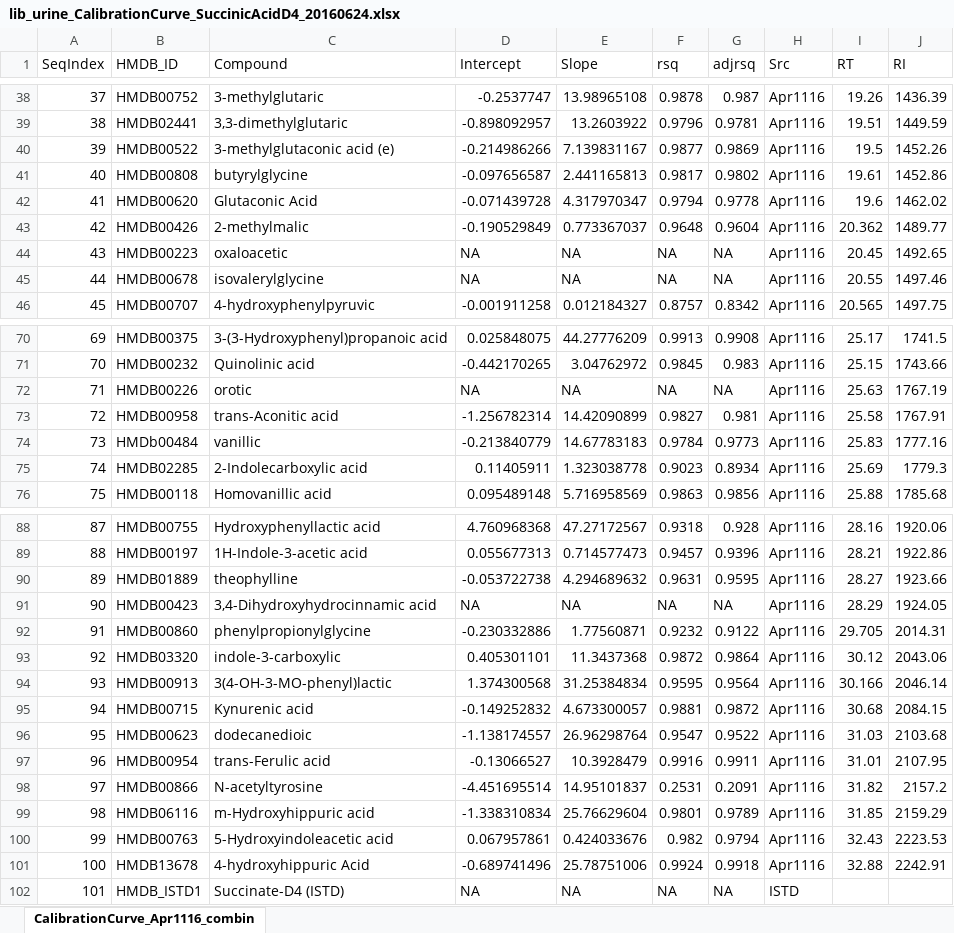
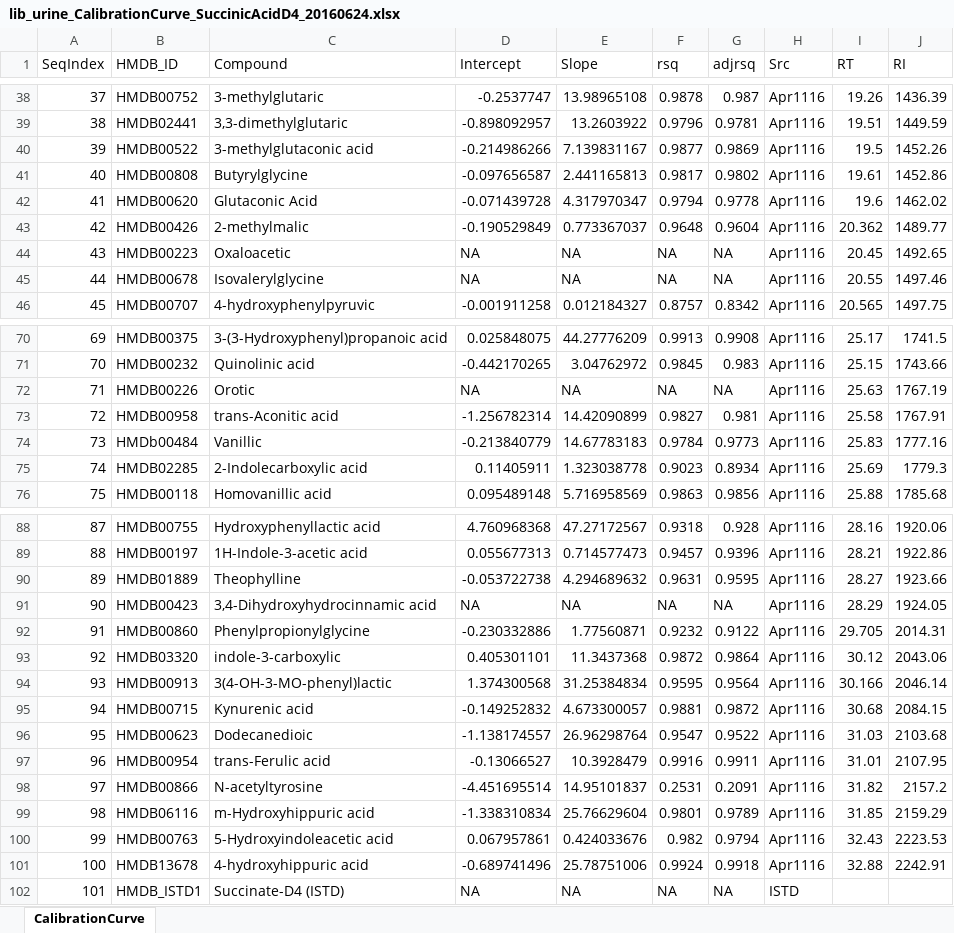
Before and after one commit to davidzhao1015/gc-autofit-demo, an Excel workbook: lib/APGCMS/APGCMS/lib/lib_urine_CalibrationCurve_SuccinicAcidD4_20160624.xlsx, sheet CalibrationCurve, drawn as a sheet; only a part is shown, gaps mark what is left out; values as stored, in another font and other column widths than the file's, no borders; the diff covers the shown part only; the diff names each change by its address in the sheet, - before the commit and + after, or states it on an @@ line.

```diff
--- a/lib/APGCMS/APGCMS/lib/lib_urine_CalibrationCurve_SuccinicAcidD4_20160624.xlsx (sheet CalibrationCurve)
+++ b/lib/APGCMS/APGCMS/lib/lib_urine_CalibrationCurve_SuccinicAcidD4_20160624.xlsx (sheet CalibrationCurve)
-sheet tab: CalibrationCurve_Apr1116_combin
+sheet tab: CalibrationCurve
-C40 (Compound): 3-methylglutaconic acid (e)
+C40 (Compound): 3-methylglutaconic acid
-C41 (Compound): butyrylglycine
+C41 (Compound): Butyrylglycine
-C44 (Compound): oxaloacetic
+C44 (Compound): Oxaloacetic
-C45 (Compound): isovalerylglycine
+C45 (Compound): Isovalerylglycine
-C72 (Compound): orotic
+C72 (Compound): Orotic
-C74 (Compound): vanillic
+C74 (Compound): Vanillic
-C90 (Compound): theophylline
+C90 (Compound): Theophylline
-C92 (Compound): phenylpropionylglycine
+C92 (Compound): Phenylpropionylglycine
-C96 (Compound): dodecanedioic
+C96 (Compound): Dodecanedioic
-C101 (Compound): 4-hydroxyhippuric Acid
+C101 (Compound): 4-hydroxyhippuric acid
```
Also changed, not shown: 13 edited cells elsewhere in this sheet, lib/APGCMS/APGCMS/lib/lib_urine_20160624.xlsx, 5 other files.
